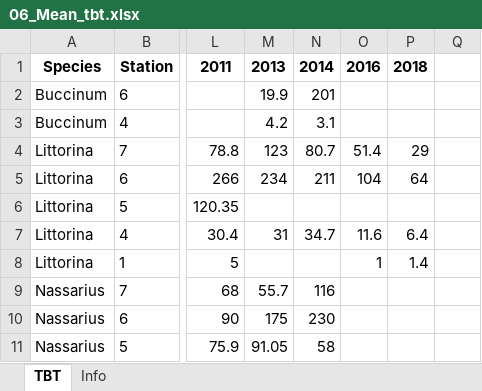
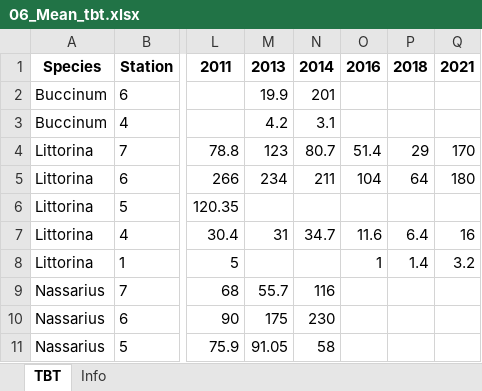
Before and after one commit to DagHjermann/Imposex_Littorina_Vikkilen, an Excel workbook: Output_excel/06_Mean_tbt.xlsx, sheet TBT, drawn as a sheet; only a part is shown, gaps mark what is left out; values as stored, in another font and other column widths than the file's, no borders; the diff names each change by its address in the sheet, - before the commit and + after, or states it on an @@ line.

```diff
--- a/Output_excel/06_Mean_tbt.xlsx (sheet TBT)
+++ b/Output_excel/06_Mean_tbt.xlsx (sheet TBT)
-Q1: (empty)
+Q1: 2021
-Q4: (empty)
+Q4: 170
-Q5: (empty)
+Q5: 180
-Q7: (empty)
+Q7: 16
-Q8: (empty)
+Q8: 3.2
```
Also changed, not shown: Figures/06_Littorina_tables.xlsx, Output_excel/06_Means_Littorina.xlsx, 15 other files.
